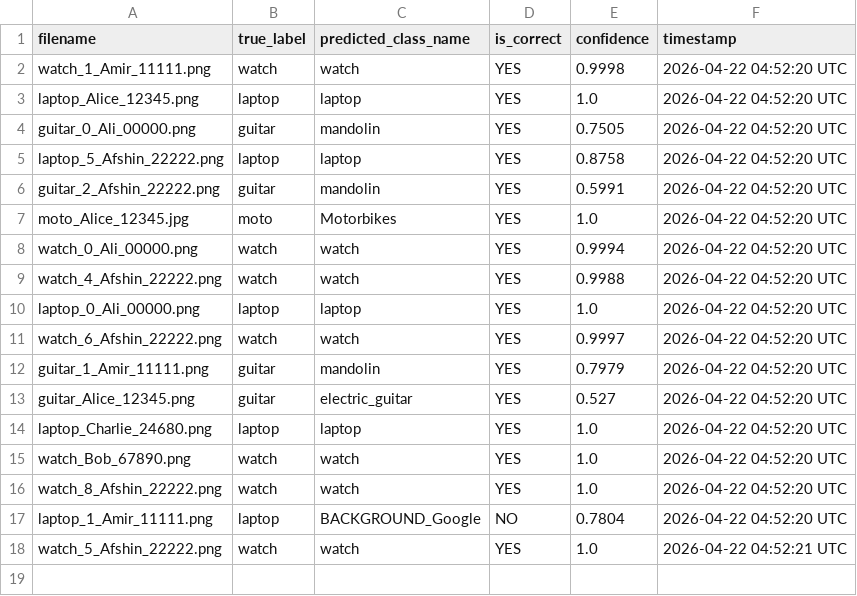
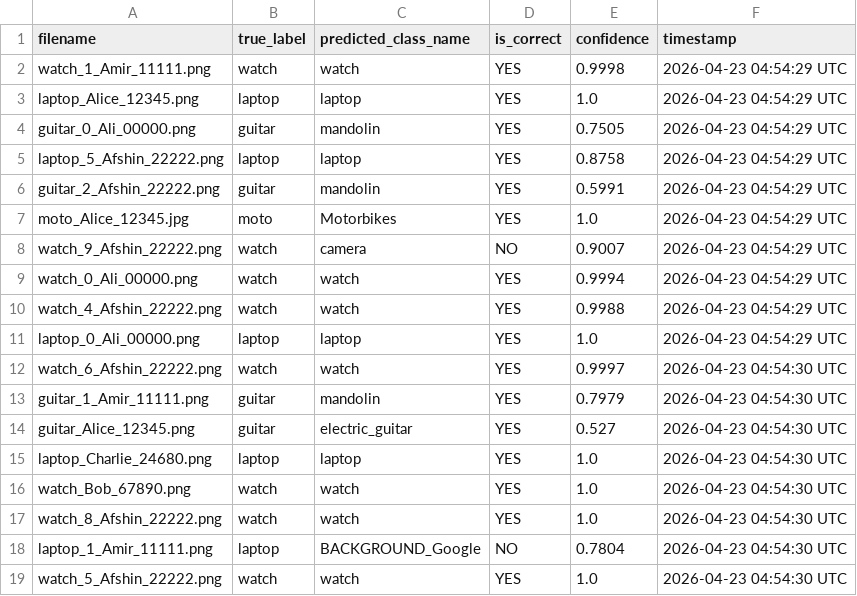
Before and after one commit to Afshinrommel/refund-image-classifier, a CSV file: predictions/predictions.csv, drawn as a sheet.

```diff
--- a/predictions/predictions.csv
+++ b/predictions/predictions.csv
@@ -1,18 +1,19 @@
 filename,true_label,predicted_class_name,is_correct,confidence,timestamp
-watch_1_Amir_11111.png,watch,watch,YES,0.9998,2026-04-22 04:52:20 UTC
-laptop_Alice_12345.png,laptop,laptop,YES,1.0,2026-04-22 04:52:20 UTC
-guitar_0_Ali_00000.png,guitar,mandolin,YES,0.7505,2026-04-22 04:52:20 UTC
-laptop_5_Afshin_22222.png,laptop,laptop,YES,0.8758,2026-04-22 04:52:20 UTC
-guitar_2_Afshin_22222.png,guitar,mandolin,YES,0.5991,2026-04-22 04:52:20 UTC
-moto_Alice_12345.jpg,moto,Motorbikes,YES,1.0,2026-04-22 04:52:20 UTC
-watch_0_Ali_00000.png,watch,watch,YES,0.9994,2026-04-22 04:52:20 UTC
-watch_4_Afshin_22222.png,watch,watch,YES,0.9988,2026-04-22 04:52:20 UTC
-laptop_0_Ali_00000.png,laptop,laptop,YES,1.0,2026-04-22 04:52:20 UTC
-watch_6_Afshin_22222.png,watch,watch,YES,0.9997,2026-04-22 04:52:20 UTC
-guitar_1_Amir_11111.png,guitar,mandolin,YES,0.7979,2026-04-22 04:52:20 UTC
-guitar_Alice_12345.png,guitar,electric_guitar,YES,0.527,2026-04-22 04:52:20 UTC
-laptop_Charlie_24680.png,laptop,laptop,YES,1.0,2026-04-22 04:52:20 UTC
-watch_Bob_67890.png,watch,watch,YES,1.0,2026-04-22 04:52:20 UTC
-watch_8_Afshin_22222.png,watch,watch,YES,1.0,2026-04-22 04:52:20 UTC
-laptop_1_Amir_11111.png,laptop,BACKGROUND_Google,NO,0.7804,2026-04-22 04:52:20 UTC
-watch_5_Afshin_22222.png,watch,watch,YES,1.0,2026-04-22 04:52:21 UTC
+watch_1_Amir_11111.png,watch,watch,YES,0.9998,2026-04-23 04:54:29 UTC
+laptop_Alice_12345.png,laptop,laptop,YES,1.0,2026-04-23 04:54:29 UTC
+guitar_0_Ali_00000.png,guitar,mandolin,YES,0.7505,2026-04-23 04:54:29 UTC
+laptop_5_Afshin_22222.png,laptop,laptop,YES,0.8758,2026-04-23 04:54:29 UTC
+guitar_2_Afshin_22222.png,guitar,mandolin,YES,0.5991,2026-04-23 04:54:29 UTC
+moto_Alice_12345.jpg,moto,Motorbikes,YES,1.0,2026-04-23 04:54:29 UTC
+watch_9_Afshin_22222.png,watch,camera,NO,0.9007,2026-04-23 04:54:29 UTC
+watch_0_Ali_00000.png,watch,watch,YES,0.9994,2026-04-23 04:54:29 UTC
+watch_4_Afshin_22222.png,watch,watch,YES,0.9988,2026-04-23 04:54:29 UTC
+laptop_0_Ali_00000.png,laptop,laptop,YES,1.0,2026-04-23 04:54:29 UTC
+watch_6_Afshin_22222.png,watch,watch,YES,0.9997,2026-04-23 04:54:30 UTC
+guitar_1_Amir_11111.png,guitar,mandolin,YES,0.7979,2026-04-23 04:54:30 UTC
+guitar_Alice_12345.png,guitar,electric_guitar,YES,0.527,2026-04-23 04:54:30 UTC
+laptop_Charlie_24680.png,laptop,laptop,YES,1.0,2026-04-23 04:54:30 UTC
+watch_Bob_67890.png,watch,watch,YES,1.0,2026-04-23 04:54:30 UTC
+watch_8_Afshin_22222.png,watch,watch,YES,1.0,2026-04-23 04:54:30 UTC
+laptop_1_Amir_11111.png,laptop,BACKGROUND_Google,NO,0.7804,2026-04-23 04:54:30 UTC
+watch_5_Afshin_22222.png,watch,watch,YES,1.0,2026-04-23 04:54:30 UTC
```
Also changed, not shown: 1 other file.
